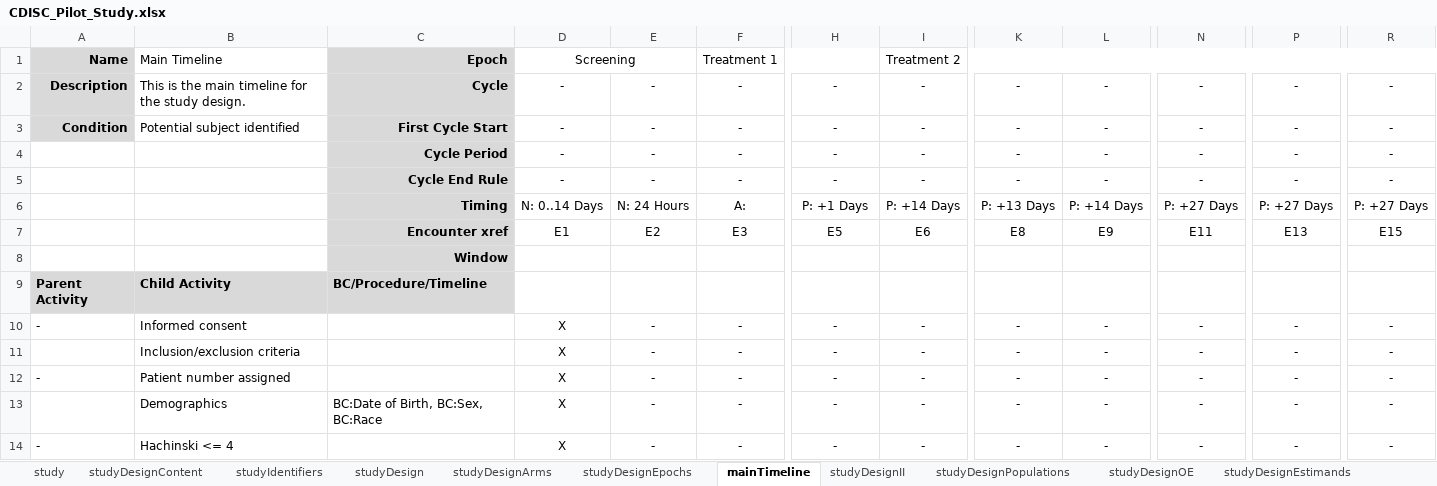
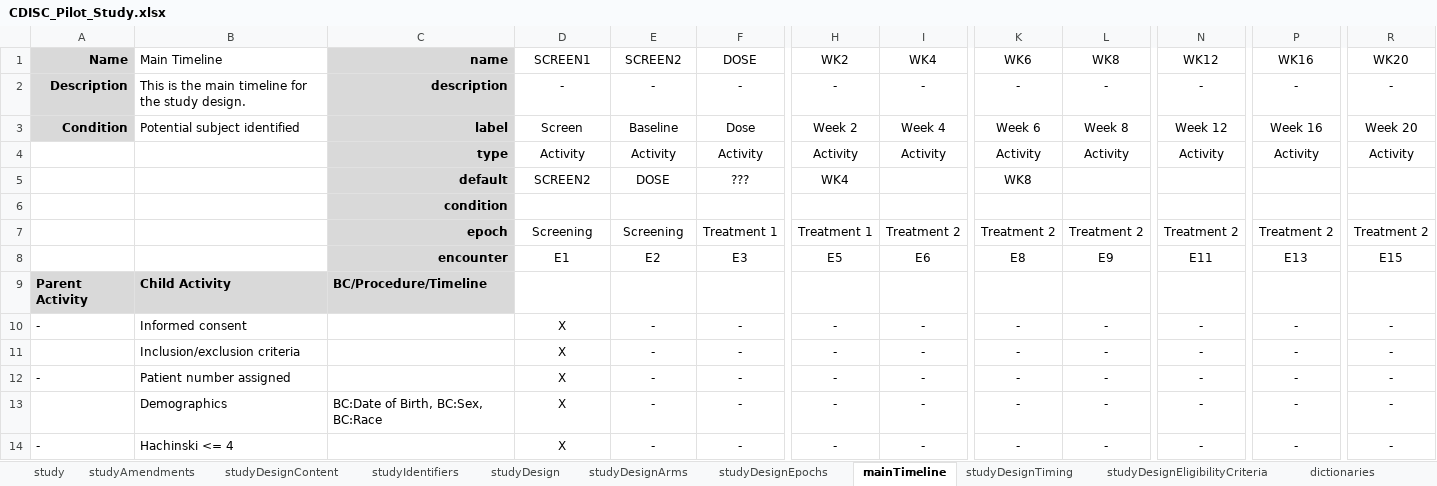
Before and after one commit to data4knowledge/usdm_data, an Excel workbook: source_data/CDISC_Pilot/CDISC_Pilot_Study.xlsx, sheet mainTimeline, drawn as a sheet; only a part is shown, gaps mark what is left out; values as stored, in another font and other column widths than the file's, no borders; removed rows and columns are numbered as before the commit, all else as after; rows hold the shown columns only; the diff covers the shown part only; the diff names each change by its address in the sheet, - before the commit and + after, or states it on an @@ line.

```diff
--- a/source_data/CDISC_Pilot/CDISC_Pilot_Study.xlsx (sheet mainTimeline)
+++ b/source_data/CDISC_Pilot/CDISC_Pilot_Study.xlsx (sheet mainTimeline)
+sheet tab: studyAmendments
+sheet tab: studyDesignTiming
+sheet tab: studyDesignEligibilityCriteria
+sheet tab: dictionaries
-C1: Epoch
+C1: name
-D1: Screening
+D1: SCREEN1
-D1:E1 merged
-E1: (empty)
+E1: SCREEN2
-F1: Treatment 1
+F1: DOSE
-F1:H1 merged
-H1: (empty)
+H1: WK2
-I1: Treatment 2
+I1: WK4
-I1:S1 merged
-K1: (empty)
+K1: WK6
-L1: (empty)
+L1: WK8
-N1: (empty)
+N1: WK12
-P1: (empty)
+P1: WK16
-R1: (empty)
+R1: WK20
-C2 (name): Cycle
+C2 (name): description
-C3 (name): First Cycle Start
+C3 (name): label
-D3 (SCREEN1): -
+D3 (SCREEN1): Screen
-E3 (SCREEN2): -
+E3 (SCREEN2): Baseline
-F3 (DOSE): -
+F3 (DOSE): Dose
-H3 (WK2): -
+H3 (WK2): Week 2
-I3 (WK4): -
+I3 (WK4): Week 4
-K3 (WK6): -
+K3 (WK6): Week 6
-L3 (WK8): -
+L3 (WK8): Week 8
-N3 (WK12): -
+N3 (WK12): Week 12
-P3 (WK16): -
+P3 (WK16): Week 16
-R3 (WK20): -
+R3 (WK20): Week 20
-row 4:  |  | Cycle Period | - | - | - | - | - | - | - | - | - | -
-row 5:  |  | Cycle End Rule | - | - | - | - | - | - | - | - | - | -
-row 6:  |  | Timing | N: 0..14 Days | N: 24 Hours | A: | P: +1 Days | P: +14 Days | P: +13 Days | P: +14 Days | P: +27 Days | P: +27 Days | P: +27 Days
+row 4:  |  | type | Activity | Activity | Activity | Activity | Activity | Activity | Activity | Activity | Activity | Activity
+row 5:  |  | default | SCREEN2 | DOSE | ??? | WK4 |  | WK8
+row 6:  |  | condition
+row 7:  |  | epoch | Screening | Screening | Treatment 1 | Treatment 1 | Treatment 2 | Treatment 2 | Treatment 2 | Treatment 2 | Treatment 2 | Treatment 2
-C8 (name): Encounter xref
+C8 (name): encounter
-row 8:  |  | Window
```
Also changed, not shown: 3 edited cells and cell formats elsewhere in this sheet, sheet studyDesignOE, sheet study, sheet studyDesignArms, sheet studyDesignEpochs, sheet studyDesignElements, sheet studyDesignPopulations, 3 more sheets.
